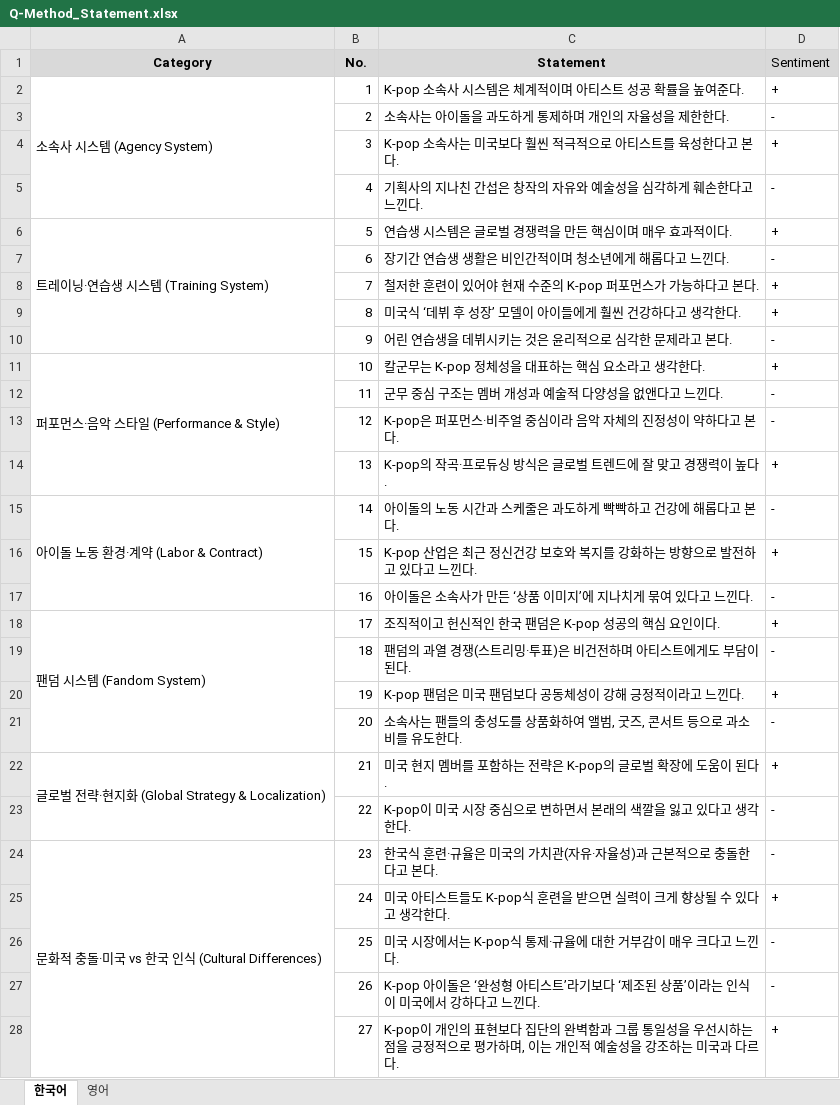
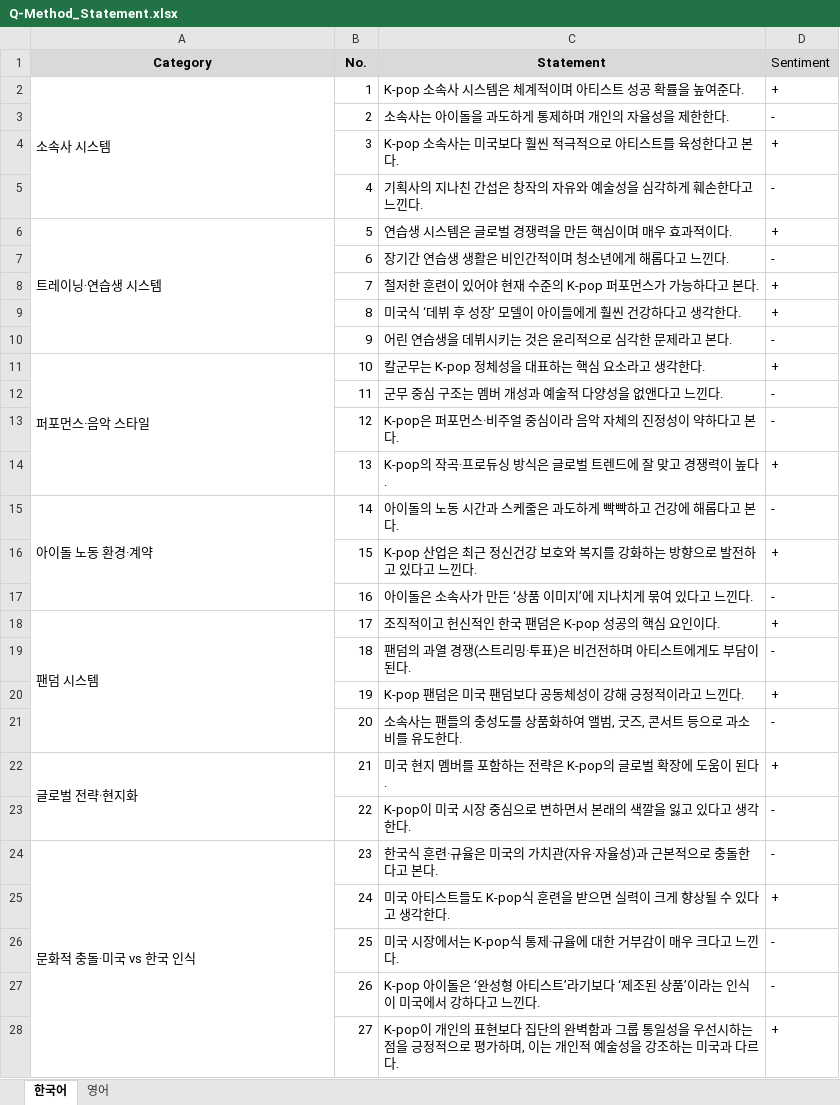
Before and after one commit to raysuhyunlee/q-method-tool, an Excel workbook: public/Q-Method_Statement.xlsx, sheet 한국어, drawn as a sheet; only a part is shown; values as stored, in another font and other column widths than the file's, no borders; the diff covers the shown part only; the diff names each change by its address in the sheet, - before the commit and + after, or states it on an @@ line.

Commit message:
feat: support language-based sheet selection for English and Korean

```diff
--- a/public/Q-Method_Statement.xlsx (sheet 한국어)
+++ b/public/Q-Method_Statement.xlsx (sheet 한국어)
-A2 (Category): 소속사 시스템 (Agency System)
+A2 (Category): 소속사 시스템
-A6 (Category): 트레이닝·연습생 시스템 (Training System)
+A6 (Category): 트레이닝·연습생 시스템
-A11 (Category): 퍼포먼스·음악 스타일 (Performance & Style)
+A11 (Category): 퍼포먼스·음악 스타일
-A15 (Category): 아이돌 노동 환경·계약 (Labor & Contract)
+A15 (Category): 아이돌 노동 환경·계약
-A18 (Category): 팬덤 시스템 (Fandom System)
+A18 (Category): 팬덤 시스템
-A22 (Category): 글로벌 전략·현지화 (Global Strategy & Localization)
+A22 (Category): 글로벌 전략·현지화
-A24 (Category): 문화적 충돌·미국 vs 한국 인식 (Cultural Differences)
+A24 (Category): 문화적 충돌·미국 vs 한국 인식
```
Also changed, not shown: 2 edited cells elsewhere in this sheet, sheet 영어, 3 other files.
